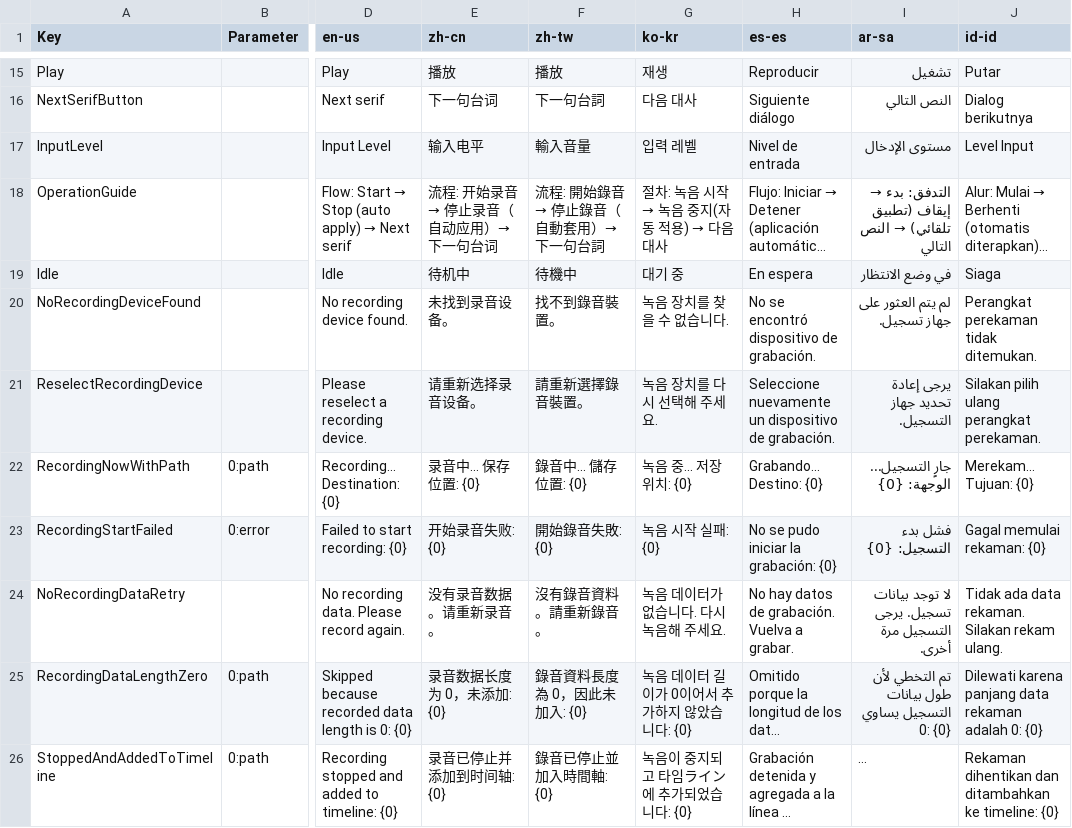
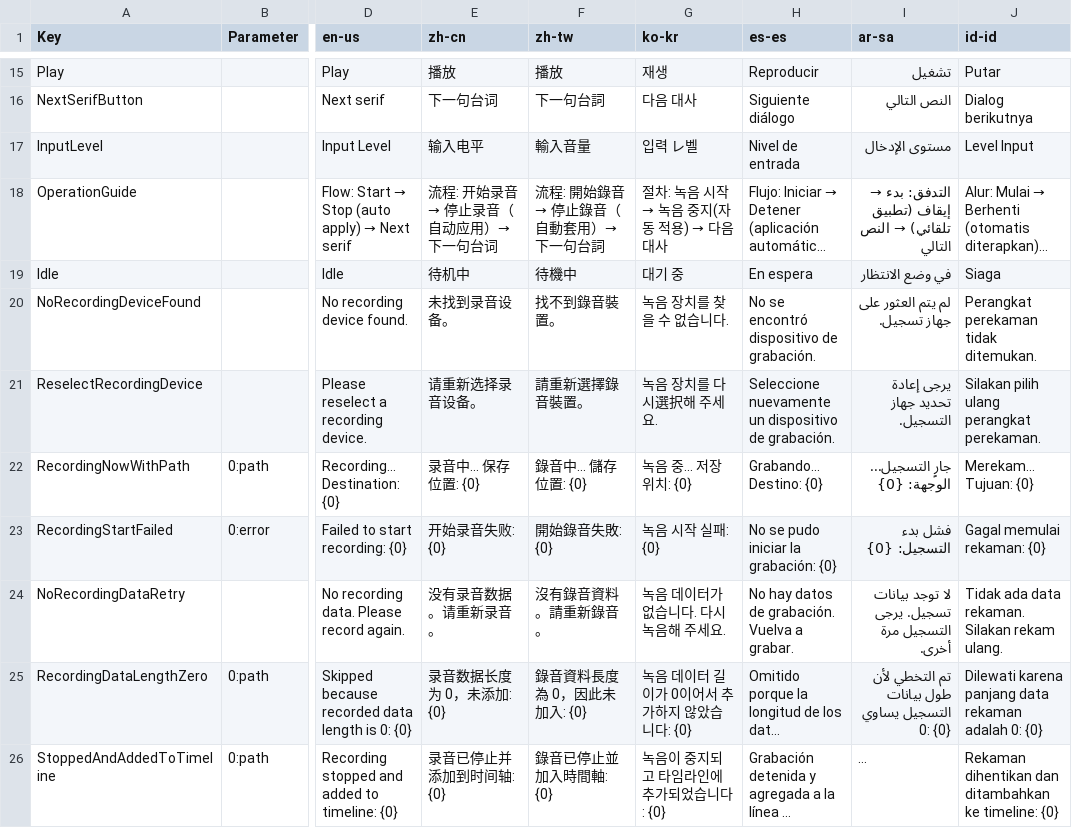
Before and after one commit to manju-summoner/YukkuriMovieMaker.Plugin.Community, a CSV file: YukkuriMovieMaker.Plugin.Community/Tool/Recording/Texts.csv, drawn as a sheet; only a part is shown, gaps mark what is left out; long unchanged cells end in …; the diff covers the shown part only; the diff names each change by its address in the sheet, - before the commit and + after, or states it on an @@ line.

```diff
--- a/YukkuriMovieMaker.Plugin.Community/Tool/Recording/Texts.csv
+++ b/YukkuriMovieMaker.Plugin.Community/Tool/Recording/Texts.csv
-G17 (ko-kr): 입력 레벨
+G17 (ko-kr): 입력 レ벨
-G21 (ko-kr): 녹음 장치를 다시 선택해 주세요.
+G21 (ko-kr): 녹음 장치를 다시選択해 주세요.
-G26 (ko-kr): 녹음이 중지되고 타임ライン에 추가되었습니다: {0}
+G26 (ko-kr): 녹음이 중지되고 타임라인에 추가되었습니다: {0}
```
Also changed, not shown: 1 added row and 6 edited cells elsewhere in this file, YukkuriMovieMaker.Plugin.Community/Voice/Recording/Texts.csv.
